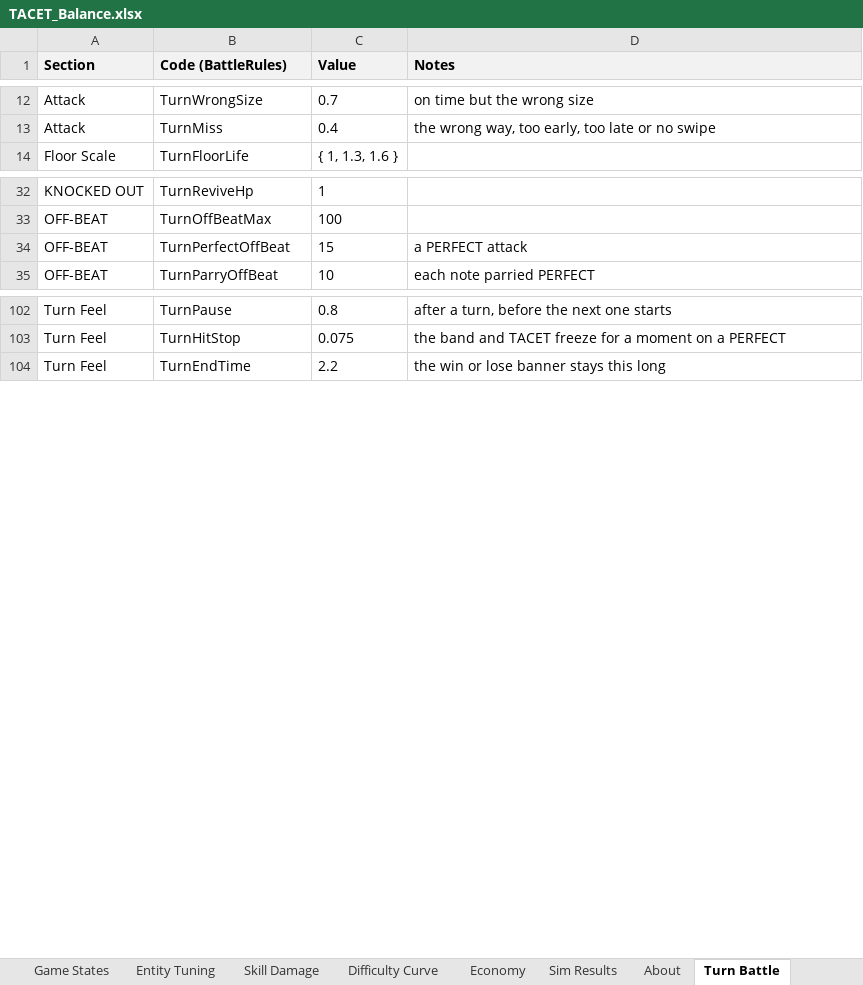
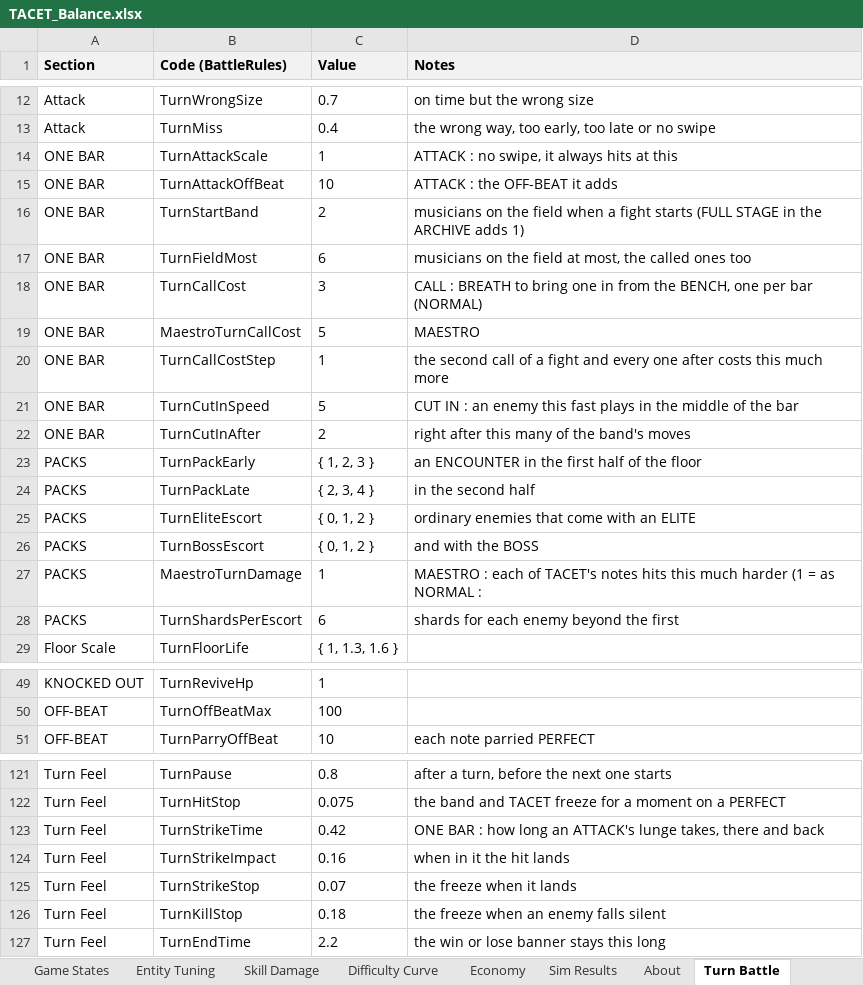
Before and after one commit to JuzJuz03HKR/Alphodite, an Excel workbook: docs/TACET_Balance.xlsx, sheet Turn Battle, drawn as a sheet; only a part is shown, gaps mark what is left out; values as stored, in another font and other column widths than the file's, no borders; removed rows and columns are numbered as before the commit, all else as after; the diff covers the shown part only; the diff names each change by its address in the sheet, - before the commit and + after, or states it on an @@ line.

```diff
--- a/docs/TACET_Balance.xlsx (sheet Turn Battle)
+++ b/docs/TACET_Balance.xlsx (sheet Turn Battle)
+row 14: ONE BAR | TurnAttackScale | 1 | ATTACK : no swipe, it always hits at this
+row 15: ONE BAR | TurnAttackOffBeat | 10 | ATTACK : the OFF-BEAT it adds
+row 16: ONE BAR | TurnStartBand | 2 | musicians on the field when a fight starts (FULL STAGE in the ARCHIVE adds 1)
+row 17: ONE BAR | TurnFieldMost | 6 | musicians on the field at most, the called ones too
+row 18: ONE BAR | TurnCallCost | 3 | CALL : BREATH to bring one in from the BENCH, one per bar (NORMAL)
+row 19: ONE BAR | MaestroTurnCallCost | 5 | MAESTRO
+row 20: ONE BAR | TurnCallCostStep | 1 | the second call of a fight and every one after costs this much more
+row 21: ONE BAR | TurnCutInSpeed | 5 | CUT IN : an enemy this fast plays in the middle of the bar
+row 22: ONE BAR | TurnCutInAfter | 2 | right after this many of the band's moves
+row 23: PACKS | TurnPackEarly | { 1, 2, 3 } | an ENCOUNTER in the first half of the floor
+row 24: PACKS | TurnPackLate | { 2, 3, 4 } | in the second half
+row 25: PACKS | TurnEliteEscort | { 0, 1, 2 } | ordinary enemies that come with an ELITE
+row 26: PACKS | TurnBossEscort | { 0, 1, 2 } | and with the BOSS
+row 27: PACKS | MaestroTurnDamage | 1 | MAESTRO : each of TACET's notes hits this much harder (1 = as NORMAL :
+row 28: PACKS | TurnShardsPerEscort | 6 | shards for each enemy beyond the first
-row 34: OFF-BEAT | TurnPerfectOffBeat | 15 | a PERFECT attack
+row 123: Turn Feel | TurnStrikeTime | 0.42 | ONE BAR : how long an ATTACK's lunge takes, there and back
+row 124: Turn Feel | TurnStrikeImpact | 0.16 | when in it the hit lands
+row 125: Turn Feel | TurnStrikeStop | 0.07 | the freeze when it lands
+row 126: Turn Feel | TurnKillStop | 0.18 | the freeze when an enemy falls silent
```
Also changed, not shown: 5 added rows and 7 edited cells elsewhere in this sheet, sheet Turn Sim, sheet Turn Enemies, sheet Turn Conductors, sheet Game States, 30 other files.
